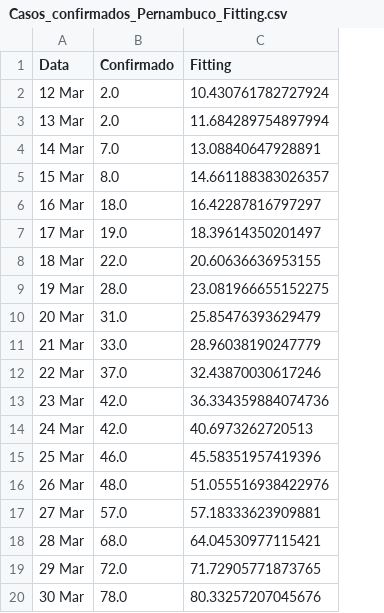
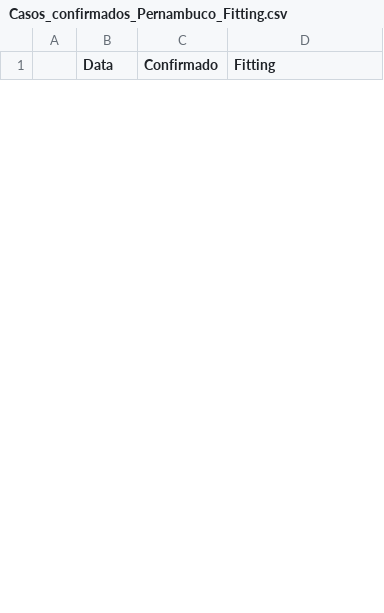
Before and after one commit to edneide/covid-19_Pernambuco, a CSV file: predicoes/Casos_confirmados_Pernambuco_Fitting.csv, drawn as a sheet; only a part is shown; removed rows and columns are numbered as before the commit, all else as after; the diff covers the shown part only; the diff names each change by its address in the sheet, - before the commit and + after, or states it on an @@ line.

Commit message:
Update Casos_confirmados_Pernambuco_Fitting.csv

```diff
--- a/predicoes/Casos_confirmados_Pernambuco_Fitting.csv
+++ b/predicoes/Casos_confirmados_Pernambuco_Fitting.csv
+column A, empty
-row 2: 12 Mar | 2.0 | 10.430761782727924
-row 3: 13 Mar | 2.0 | 11.684289754897994
-row 4: 14 Mar | 7.0 | 13.08840647928891
-row 5: 15 Mar | 8.0 | 14.661188383026357
-row 6: 16 Mar | 18.0 | 16.42287816797297
-row 7: 17 Mar | 19.0 | 18.39614350201497
-row 8: 18 Mar | 22.0 | 20.60636636953155
-row 9: 19 Mar | 28.0 | 23.081966655152275
-row 10: 20 Mar | 31.0 | 25.85476393629479
-row 11: 21 Mar | 33.0 | 28.96038190247779
-row 12: 22 Mar | 37.0 | 32.43870030617246
-row 13: 23 Mar | 42.0 | 36.334359884074736
-row 14: 24 Mar | 42.0 | 40.6973262720513
-row 15: 25 Mar | 46.0 | 45.58351957419396
-row 16: 26 Mar | 48.0 | 51.055516938422976
-row 17: 27 Mar | 57.0 | 57.18333623909881
-row 18: 28 Mar | 68.0 | 64.04530977115421
-row 19: 29 Mar | 72.0 | 71.72905771873765
-row 20: 30 Mar | 78.0 | 80.33257207045676
```
Also changed, not shown: 26 added rows and 7 removed rows elsewhere in this file.
